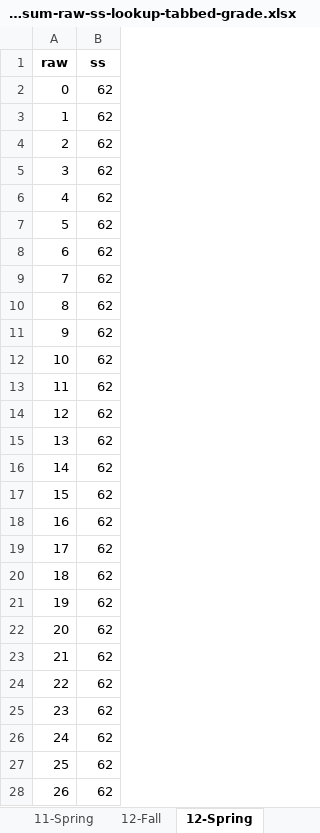
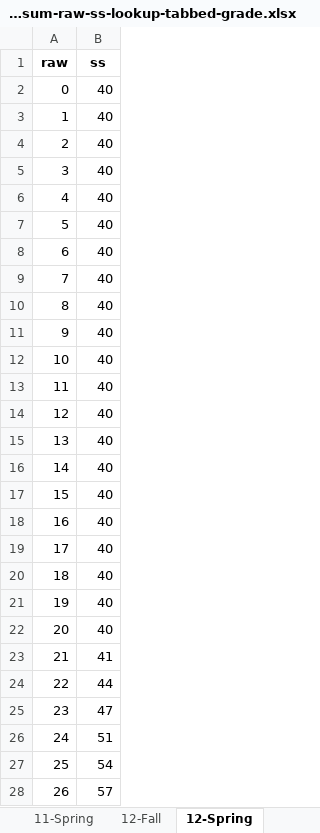
Before and after one commit to wpspublish-public/DSHerzberg-TOD-R, an Excel workbook: OUTPUT-FILES/NORMS/TODC_final_gr1_12_10.28.21_fornorms/iwr_sum-raw-ss-lookup-tabbed-grade.xlsx, sheet 12-Spring, drawn as a sheet; only a part is shown; values as stored, in another font and other column widths than the file's, no borders; the diff covers the shown part only; the diff names each change by its address in the sheet, - before the commit and + after, or states it on an @@ line.

```diff
--- a/OUTPUT-FILES/NORMS/TODC_final_gr1_12_10.28.21_fornorms/iwr_sum-raw-ss-lookup-tabbed-grade.xlsx (sheet 12-Spring)
+++ b/OUTPUT-FILES/NORMS/TODC_final_gr1_12_10.28.21_fornorms/iwr_sum-raw-ss-lookup-tabbed-grade.xlsx (sheet 12-Spring)
-B2:B22 (ss): 62
+B2:B22 (ss): 40
-B23 (ss): 62
+B23 (ss): 41
-B24 (ss): 62
+B24 (ss): 44
-B25 (ss): 62
+B25 (ss): 47
-B26 (ss): 62
+B26 (ss): 51
-B27 (ss): 62
+B27 (ss): 54
-B28 (ss): 62
+B28 (ss): 57
```
Also changed, not shown: 29 edited cells elsewhere in this sheet, sheet 11-Spring, sheet 12-Fall, sheet 10-Spring, sheet 11-Fall, sheet 9-Spring, sheet 10-Fall, 17 more sheets, 4 other files.
